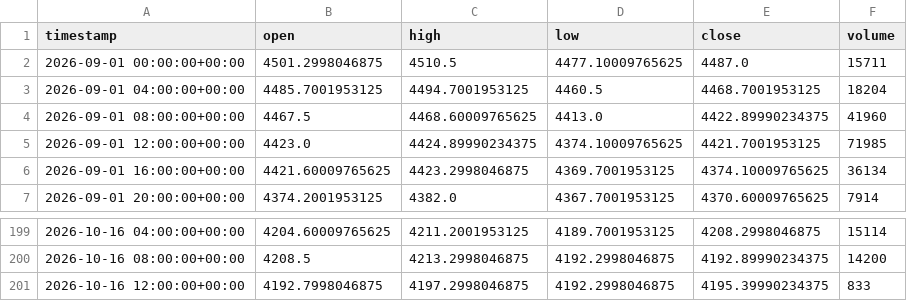
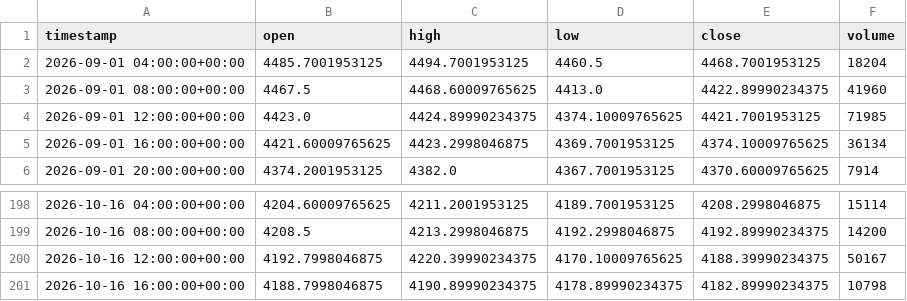
Before and after one commit to maraky122/mesa-brooks, a CSV file: data/ohlc/GCF_4h.csv, drawn as a sheet; only a part is shown, gaps mark what is left out.

Commit message:
data: atualização automática de dados OHLC 2026-10-16 16:57 UTC

```diff
--- a/data/ohlc/GCF_4h.csv
+++ b/data/ohlc/GCF_4h.csv
@@ -1,3 +1,2 @@
 timestamp,open,high,low,close,volume
-2026-09-01 00:00:00+00:00,4501.2998046875,4510.5,4477.10009765625,4487.0,15711
 2026-09-01 04:00:00+00:00,4485.7001953125,4494.7001953125,4460.5,4468.7001953125,18204
@@ -200,2 +199,3 @@ timestamp,open,high,low,close,volume
 2026-10-16 08:00:00+00:00,4208.5,4213.2998046875,4192.2998046875,4192.89990234375,14200
-2026-10-16 12:00:00+00:00,4192.7998046875,4197.2998046875,4192.2998046875,4195.39990234375,833
+2026-10-16 12:00:00+00:00,4192.7998046875,4220.39990234375,4170.10009765625,4188.39990234375,50167
+2026-10-16 16:00:00+00:00,4188.7998046875,4190.89990234375,4178.89990234375,4182.89990234375,10798
```
Also changed, not shown: data/ohlc/CLF_1h.csv, data/ohlc/GCF_1h.csv, 26 other files.
